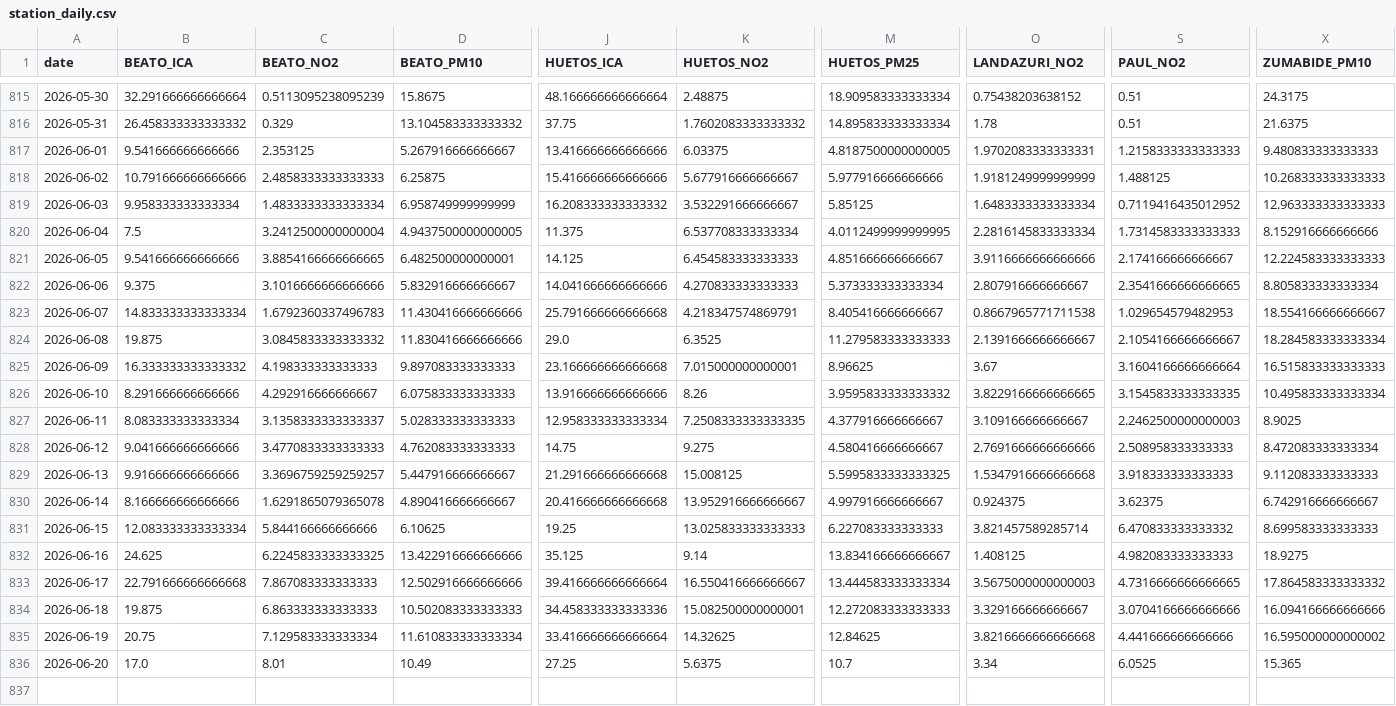
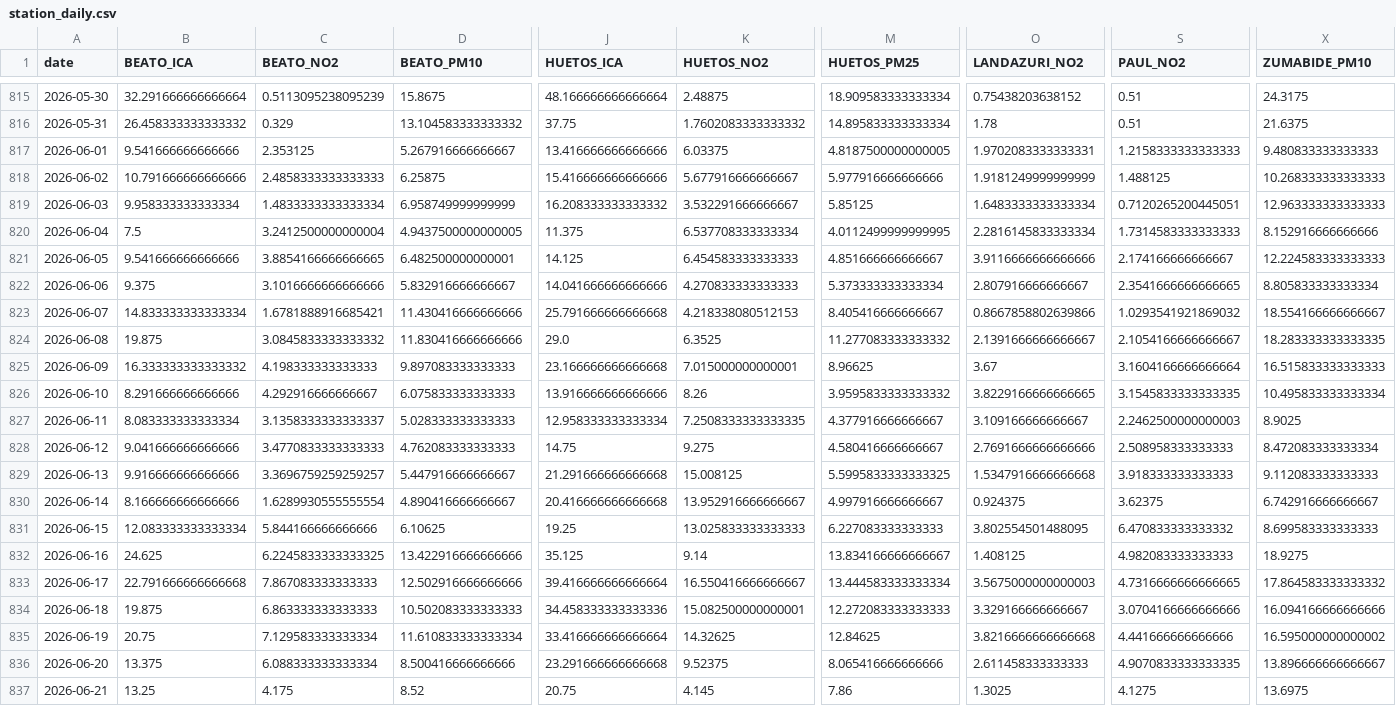
Before and after one commit to eortas/Gasteiz_air_quality, a CSV file: data/processed/station_daily.csv, drawn as a sheet; only a part is shown, gaps mark what is left out; removed rows and columns are numbered as before the commit, all else as after; rows hold the shown columns only; the diff names each change by its address in the sheet, - before the commit and + after, or states it on an @@ line.

```diff
--- a/data/processed/station_daily.csv
+++ b/data/processed/station_daily.csv
-S819 (PAUL_NO2): 0.7119416435012952
+S819 (PAUL_NO2): 0.7120265200445051
-C823 (BEATO_NO2): 1.6792360337496783
+C823 (BEATO_NO2): 1.6781888916685421
-K823 (HUETOS_NO2): 4.218347574869791
+K823 (HUETOS_NO2): 4.218338080512153
-O823 (LANDAZURI_NO2): 0.8667965771711538
+O823 (LANDAZURI_NO2): 0.8667858802639866
-S823 (PAUL_NO2): 1.029654579482953
+S823 (PAUL_NO2): 1.0293541921869032
-M824 (HUETOS_PM25): 11.279583333333333
+M824 (HUETOS_PM25): 11.277083333333332
-X824 (ZUMABIDE_PM10): 18.284583333333334
+X824 (ZUMABIDE_PM10): 18.283333333333335
-C830 (BEATO_NO2): 1.6291865079365078
+C830 (BEATO_NO2): 1.6289930555555554
-O831 (LANDAZURI_NO2): 3.821457589285714
+O831 (LANDAZURI_NO2): 3.802554501488095
-row 836: 2026-06-20 | 17.0 | 8.01 | 10.49 | 27.25 | 5.6375 | 10.7 | 3.34 | 6.0525 | 15.365
+row 836: 2026-06-20 | 13.375 | 6.088333333333334 | 8.500416666666666 | 23.291666666666668 | 9.52375 | 8.065416666666666 | 2.611458333333333 | 4.9070833333333335 | 13.896666666666667
+row 837: 2026-06-21 | 13.25 | 4.175 | 8.52 | 20.75 | 4.145 | 7.86 | 1.3025 | 4.1275 | 13.6975
```
Also changed, not shown: 40 other files.
